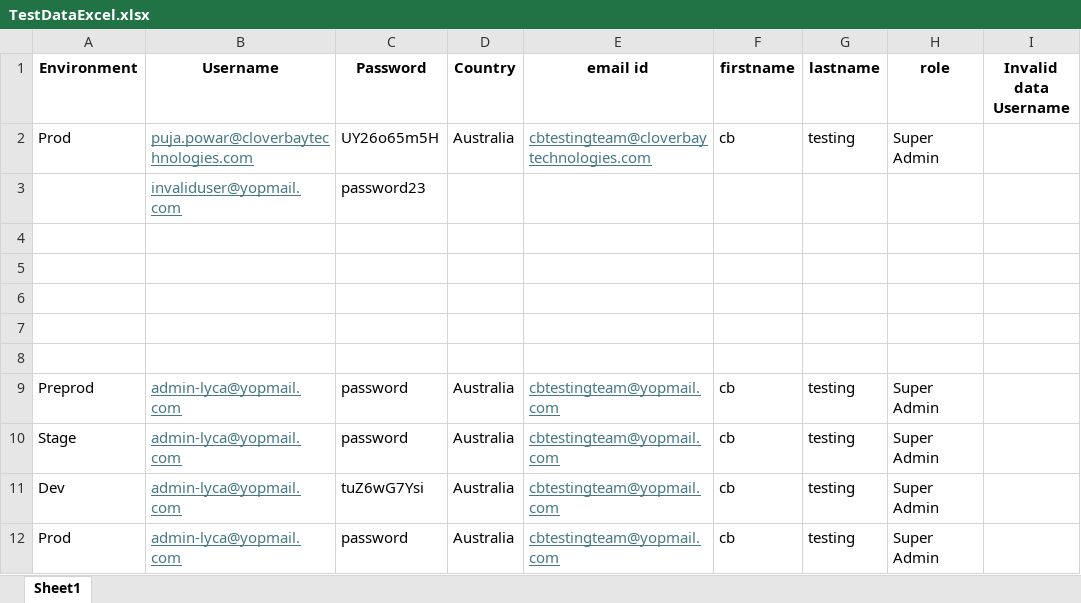
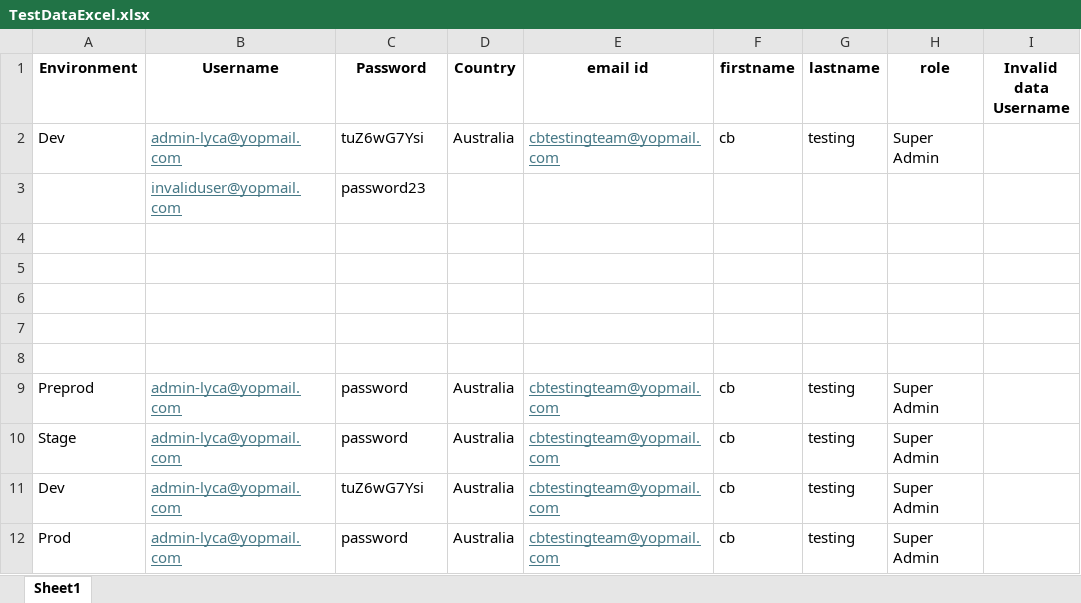
Before and after one commit to Puja-95/UIAutomation, an Excel workbook: src/TestDataExcel.xlsx, sheet Sheet1, drawn as a sheet; values as stored, in another font and other column widths than the file's, no borders; the diff names each change by its address in the sheet, - before the commit and + after, or states it on an @@ line.

```diff
--- a/src/TestDataExcel.xlsx (sheet Sheet1)
+++ b/src/TestDataExcel.xlsx (sheet Sheet1)
-A2 (Environment): Prod
+A2 (Environment): Dev
-B2 (Username): puja.powar@cloverbaytechnologies.com
+B2 (Username): admin-lyca@yopmail.com
-C2 (Password): UY26o65m5H
+C2 (Password): tuZ6wG7Ysi
-E2 (email id): cbtestingteam@cloverbaytechnologies.com
+E2 (email id): cbtestingteam@yopmail.com
```
Also changed, not shown: 6 other files.
